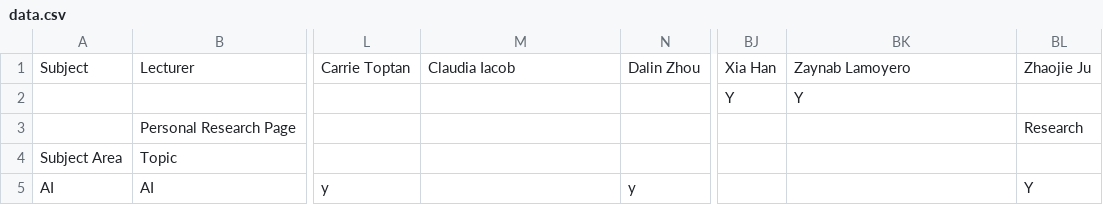
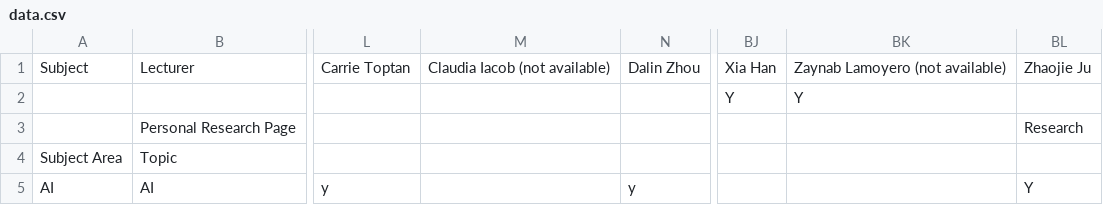
Before and after one commit to micfun123/Project_superviser_finder, a CSV file: data.csv, drawn as a sheet; only a part is shown, gaps mark what is left out; the diff covers the shown part only; the diff names each change by its address in the sheet, - before the commit and + after, or states it on an @@ line.

```diff
--- a/data.csv
+++ b/data.csv
-M1: Claudia Iacob
+M1: Claudia Iacob (not available)
-BK1: Zaynab Lamoyero
+BK1: Zaynab Lamoyero (not available)
```
Also changed, not shown: 2 edited cells elsewhere in this file.
